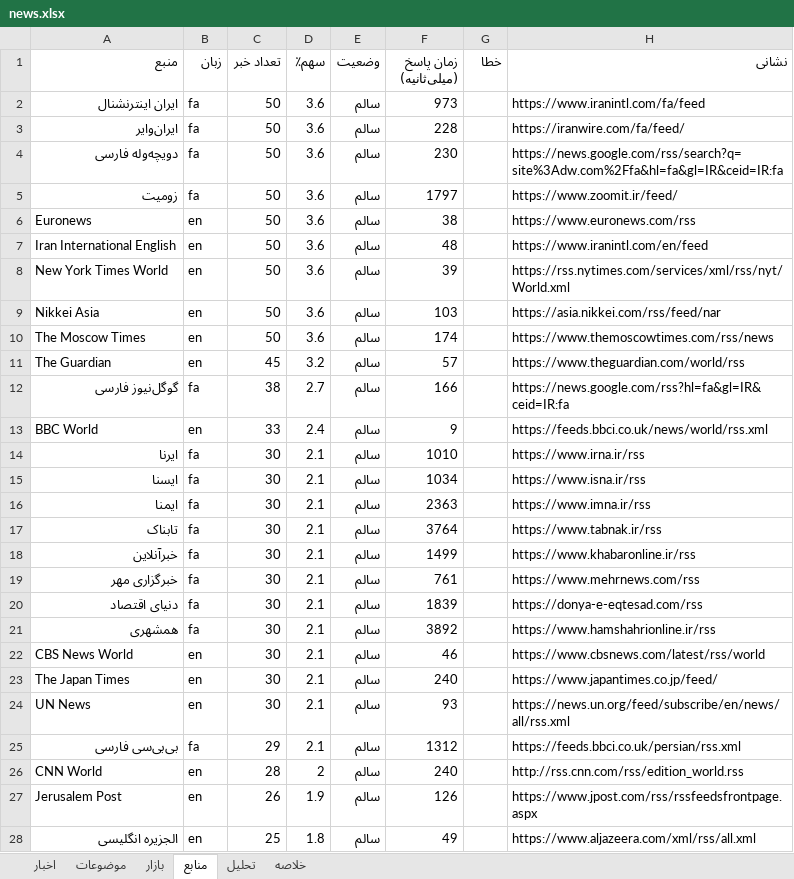
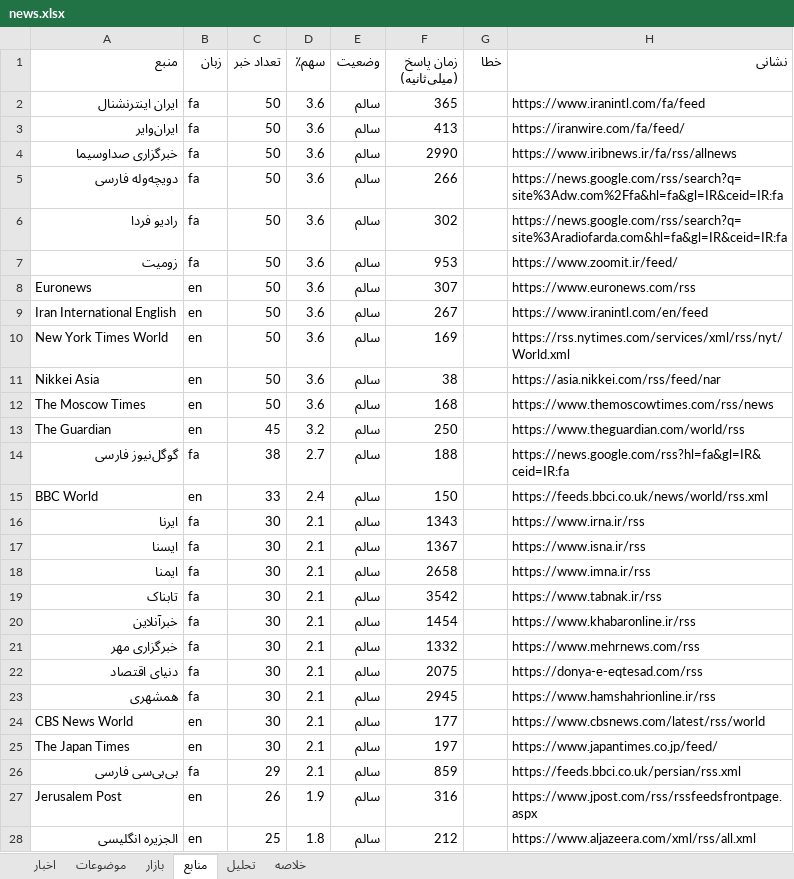
Before and after one commit to legolasoriginall/news-radar, an Excel workbook: news.xlsx, sheet منابع, drawn as a sheet; only a part is shown; values as stored, in another font and other column widths than the file's, no borders; removed rows and columns are numbered as before the commit, all else as after; the diff covers the shown part only; the diff names each change by its address in the sheet, - before the commit and + after, or states it on an @@ line.

```diff
--- a/news.xlsx (sheet منابع)
+++ b/news.xlsx (sheet منابع)
-F2 (زمان پاسخ (میلی‌ثانیه)): 973
+F2 (زمان پاسخ (میلی‌ثانیه)): 365
-F3 (زمان پاسخ (میلی‌ثانیه)): 228
+F3 (زمان پاسخ (میلی‌ثانیه)): 413
+row 4: خبرگزاری صداوسیما | fa | 50 | 3.6 | سالم | 2990 |  | https://www.iribnews.ir/fa/rss/allnews
-F5 (زمان پاسخ (میلی‌ثانیه)): 230
+F5 (زمان پاسخ (میلی‌ثانیه)): 266
+row 6: رادیو فردا | fa | 50 | 3.6 | سالم | 302 |  | https://news.google.com/rss/search?q=site%3Aradiofarda.com&hl=fa&gl=IR&ceid=IR:fa
-F7 (زمان پاسخ (میلی‌ثانیه)): 1797
+F7 (زمان پاسخ (میلی‌ثانیه)): 953
-F8 (زمان پاسخ (میلی‌ثانیه)): 38
+F8 (زمان پاسخ (میلی‌ثانیه)): 307
-F9 (زمان پاسخ (میلی‌ثانیه)): 48
+F9 (زمان پاسخ (میلی‌ثانیه)): 267
-F10 (زمان پاسخ (میلی‌ثانیه)): 39
+F10 (زمان پاسخ (میلی‌ثانیه)): 169
-F11 (زمان پاسخ (میلی‌ثانیه)): 103
+F11 (زمان پاسخ (میلی‌ثانیه)): 38
-F12 (زمان پاسخ (میلی‌ثانیه)): 174
+F12 (زمان پاسخ (میلی‌ثانیه)): 168
-F13 (زمان پاسخ (میلی‌ثانیه)): 57
+F13 (زمان پاسخ (میلی‌ثانیه)): 250
-F14 (زمان پاسخ (میلی‌ثانیه)): 166
+F14 (زمان پاسخ (میلی‌ثانیه)): 188
-F15 (زمان پاسخ (میلی‌ثانیه)): 9
+F15 (زمان پاسخ (میلی‌ثانیه)): 150
-F16 (زمان پاسخ (میلی‌ثانیه)): 1010
+F16 (زمان پاسخ (میلی‌ثانیه)): 1343
-F17 (زمان پاسخ (میلی‌ثانیه)): 1034
+F17 (زمان پاسخ (میلی‌ثانیه)): 1367
-F18 (زمان پاسخ (میلی‌ثانیه)): 2363
+F18 (زمان پاسخ (میلی‌ثانیه)): 2658
-F19 (زمان پاسخ (میلی‌ثانیه)): 3764
+F19 (زمان پاسخ (میلی‌ثانیه)): 3542
-F20 (زمان پاسخ (میلی‌ثانیه)): 1499
+F20 (زمان پاسخ (میلی‌ثانیه)): 1454
-F21 (زمان پاسخ (میلی‌ثانیه)): 761
+F21 (زمان پاسخ (میلی‌ثانیه)): 1332
-F22 (زمان پاسخ (میلی‌ثانیه)): 1839
+F22 (زمان پاسخ (میلی‌ثانیه)): 2075
-F23 (زمان پاسخ (میلی‌ثانیه)): 3892
+F23 (زمان پاسخ (میلی‌ثانیه)): 2945
-F24 (زمان پاسخ (میلی‌ثانیه)): 46
+F24 (زمان پاسخ (میلی‌ثانیه)): 177
-F25 (زمان پاسخ (میلی‌ثانیه)): 240
+F25 (زمان پاسخ (میلی‌ثانیه)): 197
-row 24: UN News | en | 30 | 2.1 | سالم | 93 |  | https://news.un.org/feed/subscribe/en/news/all/rss.xml
-F26 (زمان پاسخ (میلی‌ثانیه)): 1312
+F26 (زمان پاسخ (میلی‌ثانیه)): 859
-row 26: CNN World | en | 28 | 2 | سالم | 240 |  | http://rss.cnn.com/rss/edition_world.rss
-F27 (زمان پاسخ (میلی‌ثانیه)): 126
+F27 (زمان پاسخ (میلی‌ثانیه)): 316
-F28 (زمان پاسخ (میلی‌ثانیه)): 49
+F28 (زمان پاسخ (میلی‌ثانیه)): 212
```
Also changed, not shown: 9 added rows, 9 removed rows and 22 edited cells elsewhere in this sheet, sheet اخبار, sheet موضوعات, sheet تحلیل, sheet خلاصه, sheet بازار, 7 other files.
